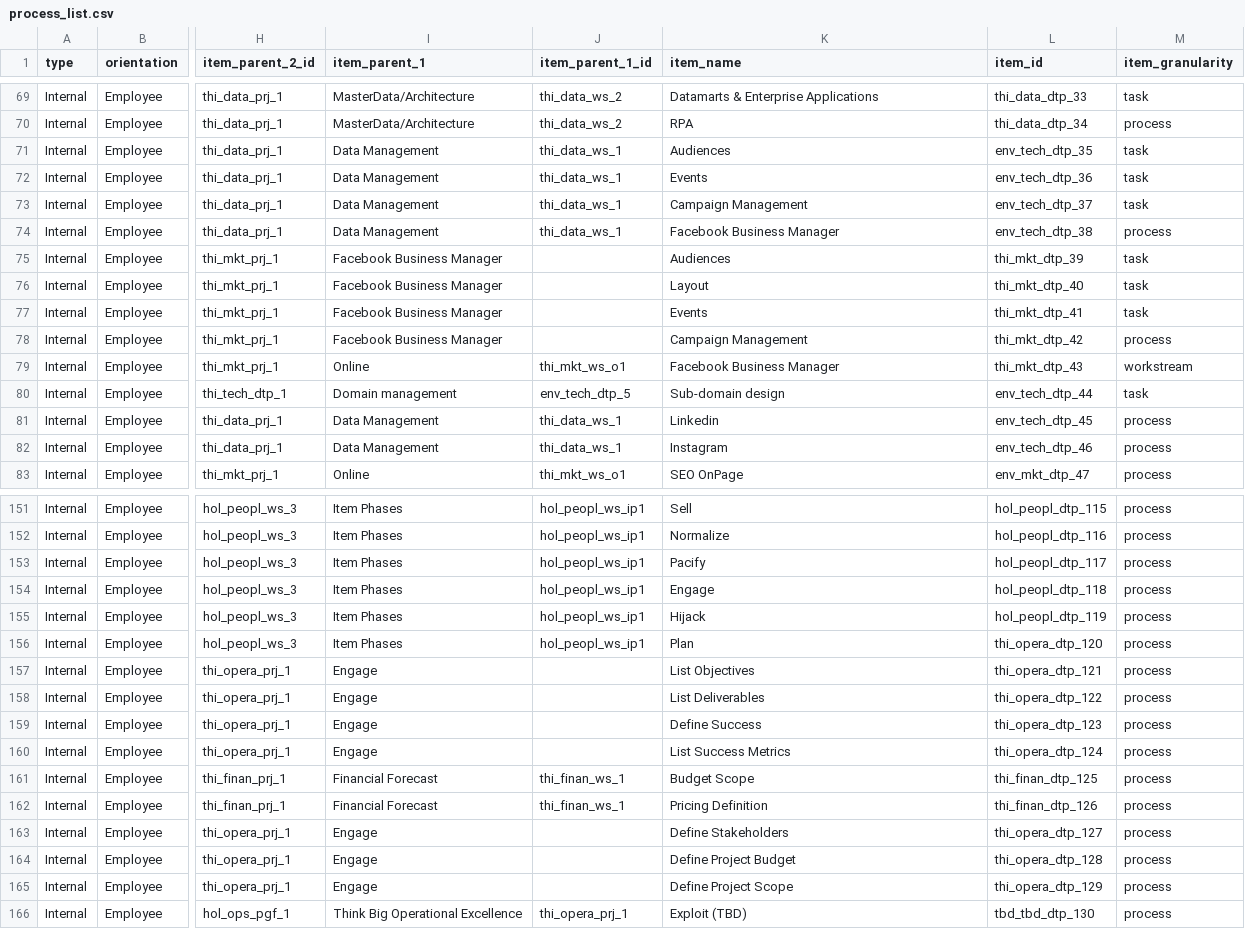
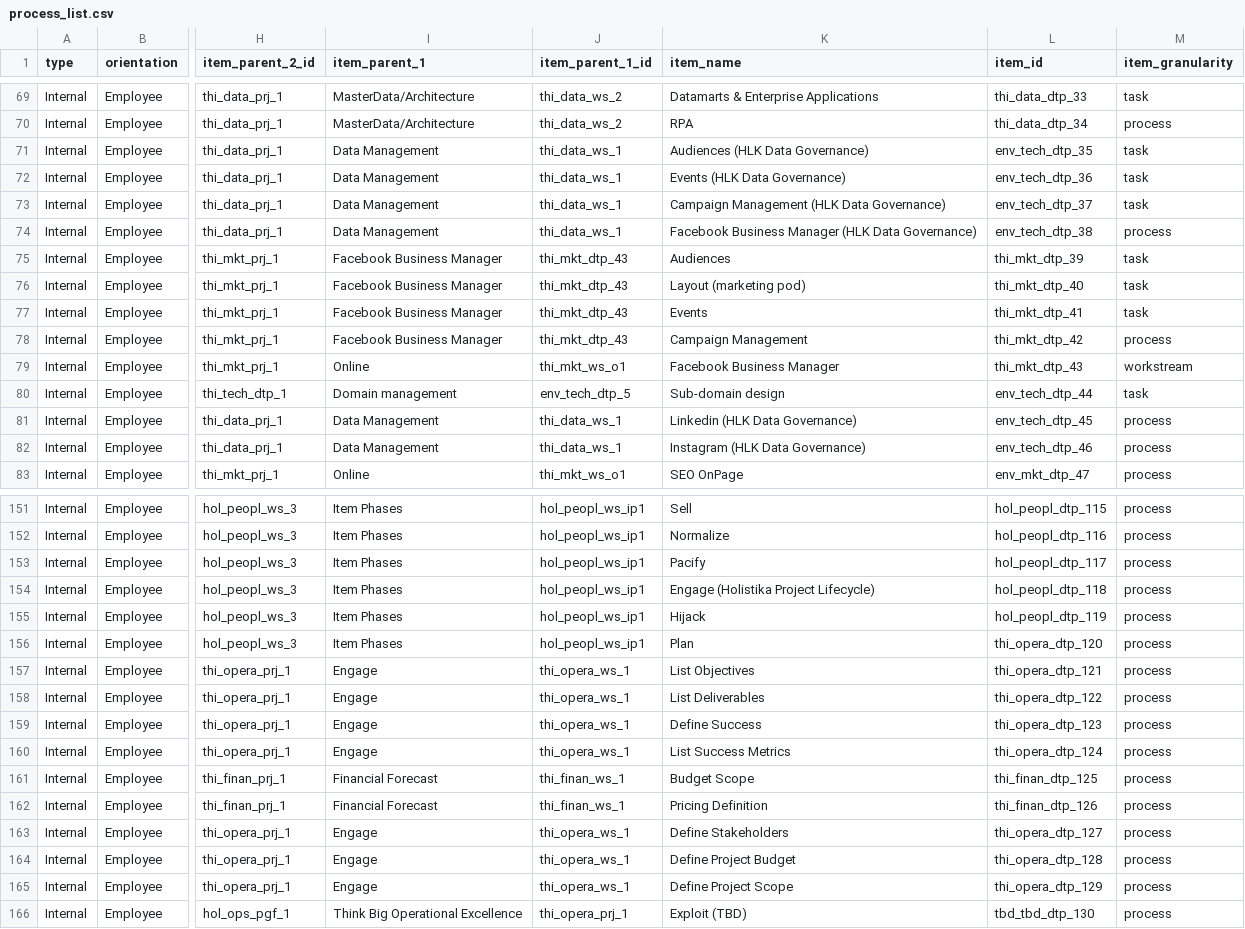
Before and after one commit to FraysaXII/openclaw-akos, a CSV file: docs/references/hlk/compliance/process_list.csv, drawn as a sheet; only a part is shown, gaps mark what is left out; the diff covers the shown part only; the diff names each change by its address in the sheet, - before the commit and + after, or states it on an @@ line.

Commit message:
fix(hlk): disambiguate duplicate item_name for full parent-id SSOT
- Add scripts/dedupe_ambiguous_process_item_names.py; rename 23 rows by item_id
  so ambiguous_item_names is empty; re-resolve parent ids in process_list.csv.
- USER_GUIDE §24.3.4: PROCESS_LIST_FIELDNAMES contract for external tools.
- ARCHITECTURE + SOP step 6 + SR-2 residual risks; CHANGELOG entry.
- Test: canonical CSV must have zero ambiguous item_name values.

```diff
--- a/docs/references/hlk/compliance/process_list.csv
+++ b/docs/references/hlk/compliance/process_list.csv
-K71 (item_name): Audiences
+K71 (item_name): Audiences (HLK Data Governance)
-K72 (item_name): Events
+K72 (item_name): Events (HLK Data Governance)
-K73 (item_name): Campaign Management
+K73 (item_name): Campaign Management (HLK Data Governance)
-K74 (item_name): Facebook Business Manager
+K74 (item_name): Facebook Business Manager (HLK Data Governance)
-J75:J78 (item_parent_1_id): (empty)
+J75:J78 (item_parent_1_id): thi_mkt_dtp_43
-K76 (item_name): Layout
+K76 (item_name): Layout (marketing pod)
-K81 (item_name): Linkedin
+K81 (item_name): Linkedin (HLK Data Governance)
-K82 (item_name): Instagram
+K82 (item_name): Instagram (HLK Data Governance)
-K154 (item_name): Engage
+K154 (item_name): Engage (Holistika Project Lifecycle)
-J157:J160 (item_parent_1_id): (empty)
+J157:J160 (item_parent_1_id): thi_opera_ws_1
-J163:J165 (item_parent_1_id): (empty)
+J163:J165 (item_parent_1_id): thi_opera_ws_1
```
Also changed, not shown: 24 edited cells elsewhere in this file, 7 other files.
